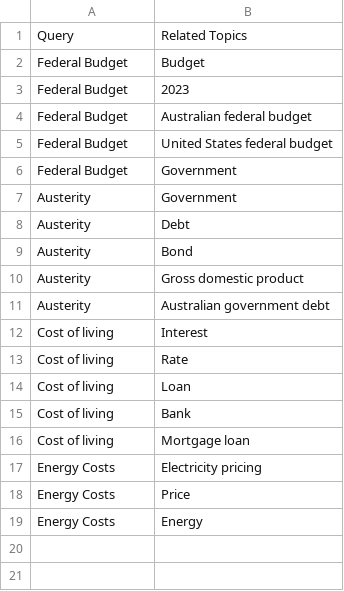
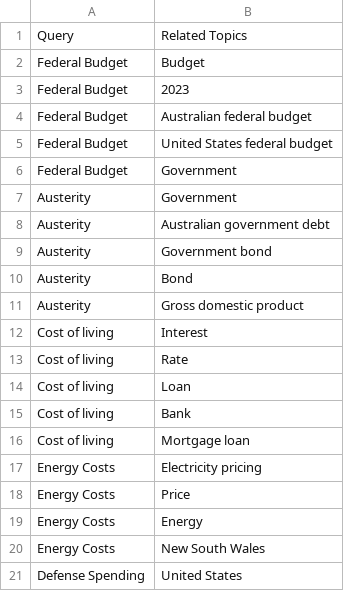
Before and after one commit to isentia-gapi/au_budget, a CSV file: search-30days-related-topics.csv, drawn as a sheet.

Commit message:
committing files

```diff
--- a/search-30days-related-topics.csv
+++ b/search-30days-related-topics.csv
@@ -7,6 +7,6 @@ Federal Budget,Government
 Austerity,Government
-Austerity,Debt
+Austerity,Australian government debt
+Austerity,Government bond
 Austerity,Bond
 Austerity,Gross domestic product
-Austerity,Australian government debt
 Cost of living,Interest
@@ -19 +19,3 @@ Energy Costs,Price
 Energy Costs,Energy
+Energy Costs,New South Wales
+Defense Spending ,United States
```
